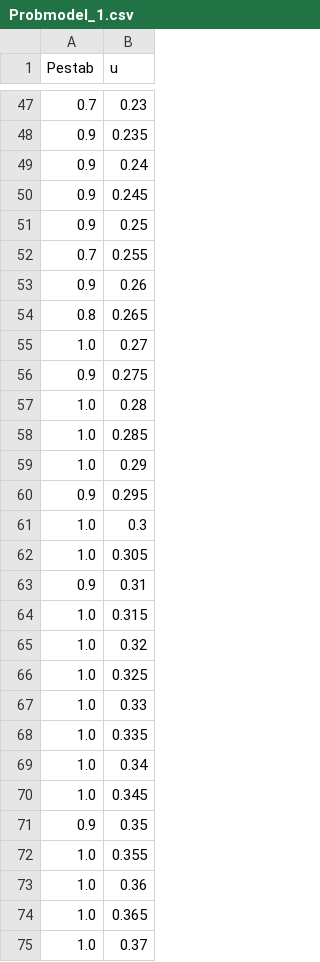
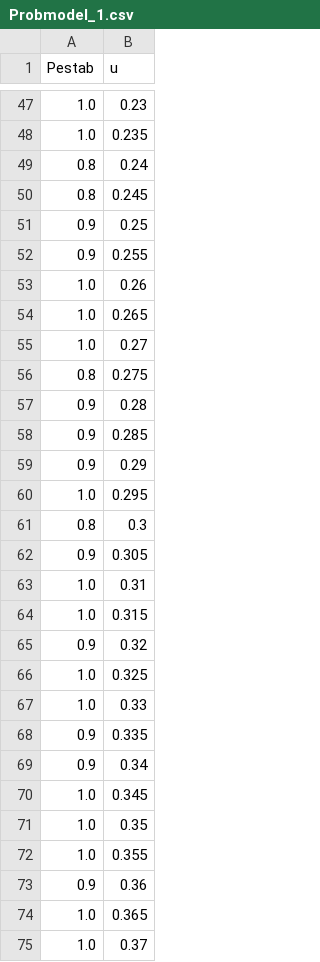
Before and after one commit to MMichaelVdV/PolyStab, a CSV file: notebooks/Probmodel_1.csv, drawn as a sheet; only a part is shown, gaps mark what is left out; the diff covers the shown part only.

```diff
--- a/notebooks/Probmodel_1.csv
+++ b/notebooks/Probmodel_1.csv
@@ -47,28 +47,28 @@ Pestab,u
-0.7,0.23
-0.9,0.235
-0.9,0.24
-0.9,0.245
+1.0,0.23
+1.0,0.235
+0.8,0.24
+0.8,0.245
 0.9,0.25
-0.7,0.255
-0.9,0.26
-0.8,0.265
+0.9,0.255
+1.0,0.26
+1.0,0.265
 1.0,0.27
-0.9,0.275
-1.0,0.28
-1.0,0.285
-1.0,0.29
-0.9,0.295
-1.0,0.3
-1.0,0.305
-0.9,0.31
+0.8,0.275
+0.9,0.28
+0.9,0.285
+0.9,0.29
+1.0,0.295
+0.8,0.3
+0.9,0.305
+1.0,0.31
 1.0,0.315
-1.0,0.32
+0.9,0.32
 1.0,0.325
 1.0,0.33
-1.0,0.335
-1.0,0.34
+0.9,0.335
+0.9,0.34
 1.0,0.345
-0.9,0.35
+1.0,0.35
 1.0,0.355
-1.0,0.36
+0.9,0.36
 1.0,0.365
```
Also changed, not shown: 27 edited cells elsewhere in this file, 11 other files.
